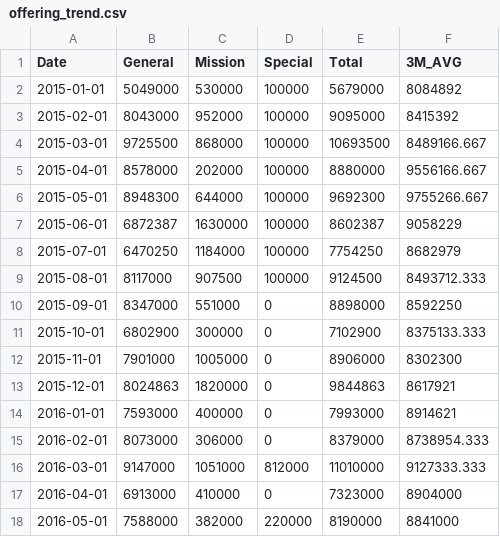
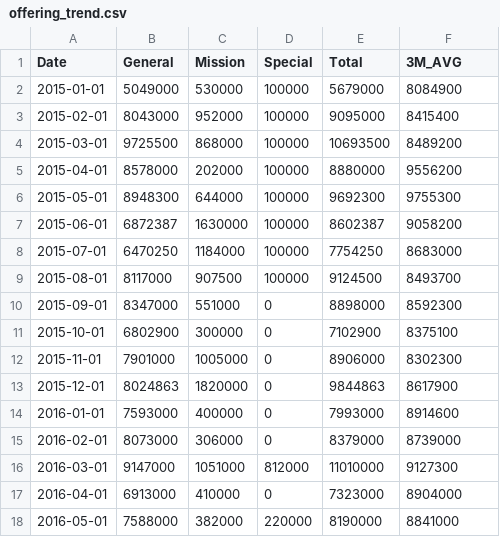
Before and after one commit to Hohyun/weekly-info, a CSV file: resources/public/offering_trend.csv, drawn as a sheet.

Commit message:
data fixed

```diff
--- a/resources/public/offering_trend.csv
+++ b/resources/public/offering_trend.csv
@@ -1,17 +1,17 @@
 Date,General,Mission,Special,Total,3M_AVG
-2015-01-01,5049000,530000,100000,5679000,8084892
-2015-02-01,8043000,952000,100000,9095000,8415392
-2015-03-01,9725500,868000,100000,10693500,8489166.667
-2015-04-01,8578000,202000,100000,8880000,9556166.667
-2015-05-01,8948300,644000,100000,9692300,9755266.667
-2015-06-01,6872387,1630000,100000,8602387,9058229
-2015-07-01,6470250,1184000,100000,7754250,8682979
-2015-08-01,8117000,907500,100000,9124500,8493712.333
-2015-09-01,8347000,551000,0,8898000,8592250
-2015-10-01,6802900,300000,0,7102900,8375133.333
+2015-01-01,5049000,530000,100000,5679000,8084900
+2015-02-01,8043000,952000,100000,9095000,8415400
+2015-03-01,9725500,868000,100000,10693500,8489200
+2015-04-01,8578000,202000,100000,8880000,9556200
+2015-05-01,8948300,644000,100000,9692300,9755300
+2015-06-01,6872387,1630000,100000,8602387,9058200
+2015-07-01,6470250,1184000,100000,7754250,8683000
+2015-08-01,8117000,907500,100000,9124500,8493700
+2015-09-01,8347000,551000,0,8898000,8592300
+2015-10-01,6802900,300000,0,7102900,8375100
 2015-11-01,7901000,1005000,0,8906000,8302300
-2015-12-01,8024863,1820000,0,9844863,8617921
-2016-01-01,7593000,400000,0,7993000,8914621
-2016-02-01,8073000,306000,0,8379000,8738954.333
-2016-03-01,9147000,1051000,812000,11010000,9127333.333
+2015-12-01,8024863,1820000,0,9844863,8617900
+2016-01-01,7593000,400000,0,7993000,8914600
+2016-02-01,8073000,306000,0,8379000,8739000
+2016-03-01,9147000,1051000,812000,11010000,9127300
 2016-04-01,6913000,410000,0,7323000,8904000
```
